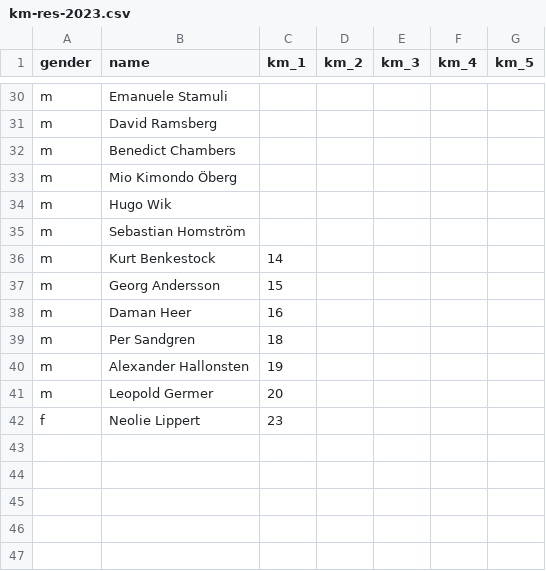
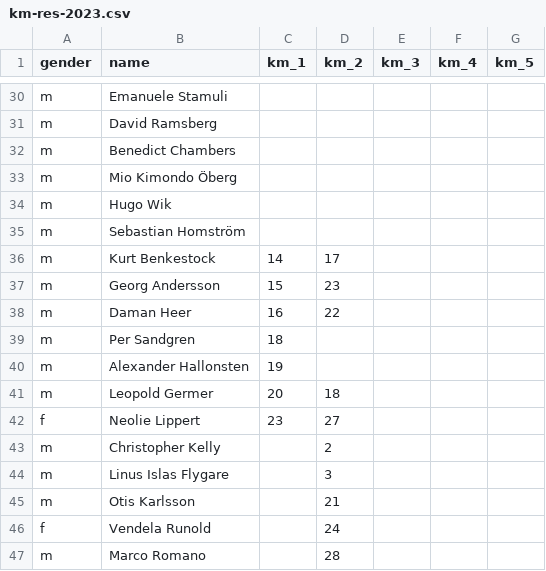
Before and after one commit to andreslagerlof/km2023, a CSV file: assets/data/km-res-2023.csv, drawn as a sheet; only a part is shown, gaps mark what is left out; the diff covers the shown part only.

Commit message:
New blog post. Updated results table. Updated functions file

```diff
--- a/assets/data/km-res-2023.csv
+++ b/assets/data/km-res-2023.csv
@@ -35,8 +35,13 @@ m,Hugo Wik,,,,,
 m,Sebastian Homström,,,,,
-m,Kurt Benkestock,14,,,,
-m,Georg Andersson,15,,,,
-m,Daman Heer,16,,,,
+m,Kurt Benkestock,14,17,,,
+m,Georg Andersson,15,23,,,
+m,Daman Heer,16,22,,,
 m,Per Sandgren,18,,,,
 m,Alexander Hallonsten,19,,,,
-m,Leopold Germer,20,,,,
-f,Neolie Lippert,23,,,,
+m,Leopold Germer,20,18,,,
+f,Neolie Lippert,23,27,,,
+m,Christopher Kelly,,2,,,
+m,Linus Islas Flygare,,3,,,
+m,Otis Karlsson,,21,,,
+f,Vendela Runold,,24,,,
+m,Marco Romano,,28,,,
```
Also changed, not shown: 18 edited cells elsewhere in this file, 14 other files.
